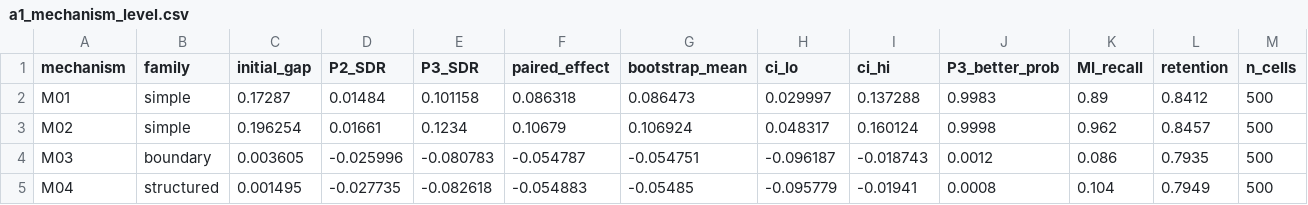
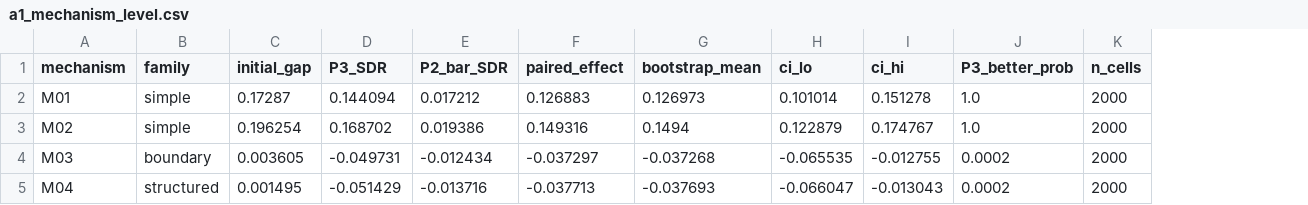
Before and after one commit to lzzzhh/LeakBench-Tab, a CSV file: results/edbt_eab_revision/a1_mechanism_level.csv, drawn as a sheet; only a part is shown; removed rows and columns are numbered as before the commit, all else as after; the diff covers the shown part only; the diff names each change by its address in the sheet, - before the commit and + after, or states it on an @@ line.

```diff
--- a/results/edbt_eab_revision/a1_mechanism_level.csv
+++ b/results/edbt_eab_revision/a1_mechanism_level.csv
-column D (P2_SDR), rows 2-5: 0.01484 | 0.01661 | -0.025996 | -0.027735
+column E (P2_bar_SDR), rows 2-5: 0.017212 | 0.019386 | -0.012434 | -0.013716
-column K (MI_recall), rows 2-5: 0.89 | 0.962 | 0.086 | 0.104
-column L (retention), rows 2-5: 0.8412 | 0.8457 | 0.7935 | 0.7949
-D2 (P3_SDR): 0.101158
+D2 (P3_SDR): 0.144094
-F2 (paired_effect): 0.086318
+F2 (paired_effect): 0.126883
-G2 (bootstrap_mean): 0.086473
+G2 (bootstrap_mean): 0.126973
-H2 (ci_lo): 0.029997
+H2 (ci_lo): 0.101014
-I2 (ci_hi): 0.137288
+I2 (ci_hi): 0.151278
-J2 (P3_better_prob): 0.9983
+J2 (P3_better_prob): 1.0
-K2:K5 (n_cells): 500
+K2:K5 (n_cells): 2000
-D3 (P3_SDR): 0.1234
+D3 (P3_SDR): 0.168702
-F3 (paired_effect): 0.10679
+F3 (paired_effect): 0.149316
-G3 (bootstrap_mean): 0.106924
+G3 (bootstrap_mean): 0.1494
-H3 (ci_lo): 0.048317
+H3 (ci_lo): 0.122879
-I3 (ci_hi): 0.160124
+I3 (ci_hi): 0.174767
-J3 (P3_better_prob): 0.9998
+J3 (P3_better_prob): 1.0
-D4 (P3_SDR): -0.080783
+D4 (P3_SDR): -0.049731
-F4 (paired_effect): -0.054787
+F4 (paired_effect): -0.037297
-G4 (bootstrap_mean): -0.054751
+G4 (bootstrap_mean): -0.037268
-H4 (ci_lo): -0.096187
+H4 (ci_lo): -0.065535
-I4 (ci_hi): -0.018743
+I4 (ci_hi): -0.012755
-J4 (P3_better_prob): 0.0012
+J4 (P3_better_prob): 0.0002
-D5 (P3_SDR): -0.082618
+D5 (P3_SDR): -0.051429
-F5 (paired_effect): -0.054883
+F5 (paired_effect): -0.037713
-G5 (bootstrap_mean): -0.05485
+G5 (bootstrap_mean): -0.037693
-H5 (ci_lo): -0.095779
+H5 (ci_lo): -0.066047
-I5 (ci_hi): -0.01941
+I5 (ci_hi): -0.013043
-J5 (P3_better_prob): 0.0008
+J5 (P3_better_prob): 0.0002
```
Also changed, not shown: 45 edited cells elsewhere in this file, results/edbt_eab_revision/a2_gap_stratification.csv, results/edbt_eab_revision/a3_archetype.csv, 2 other files.
